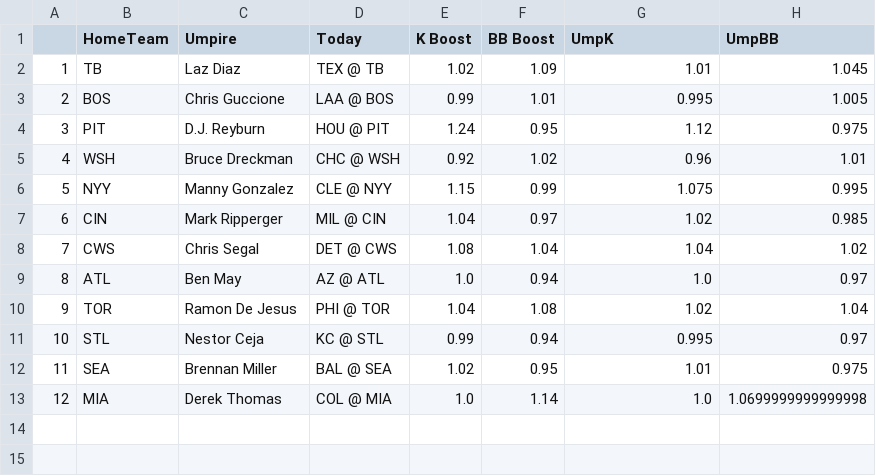
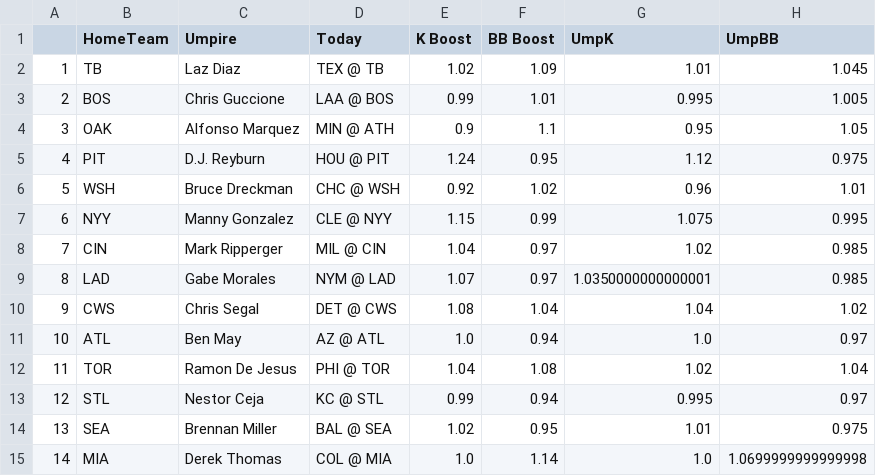
Before and after one commit to JonPGH/slateProj, a CSV file: Data/umpData.csv, drawn as a sheet; addresses are those after the commit; the diff names each change by its address in the sheet, - before the commit and + after, or states it on an @@ line.

```diff
--- a/Data/umpData.csv
+++ b/Data/umpData.csv
+row 4: 3 | OAK | Alfonso Marquez | MIN @ ATH | 0.9 | 1.1 | 0.95 | 1.05
@@ column A renumbered from row 5 down @@
+row 9: 8 | LAD | Gabe Morales | NYM @ LAD | 1.07 | 0.97 | 1.0350000000000001 | 0.985
```
Also changed, not shown: Data/Tableau_DailyHitterProj.csv, Data/Tableau_DailyPitcherProj.csv, 4 other files.
